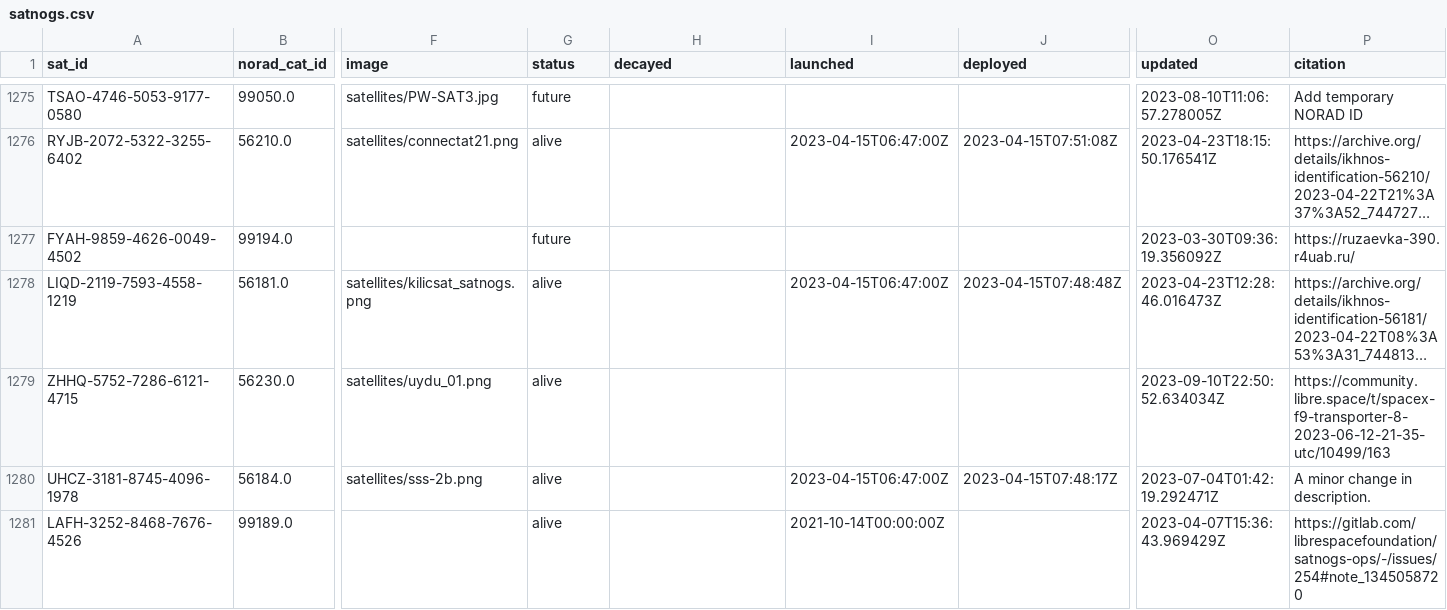
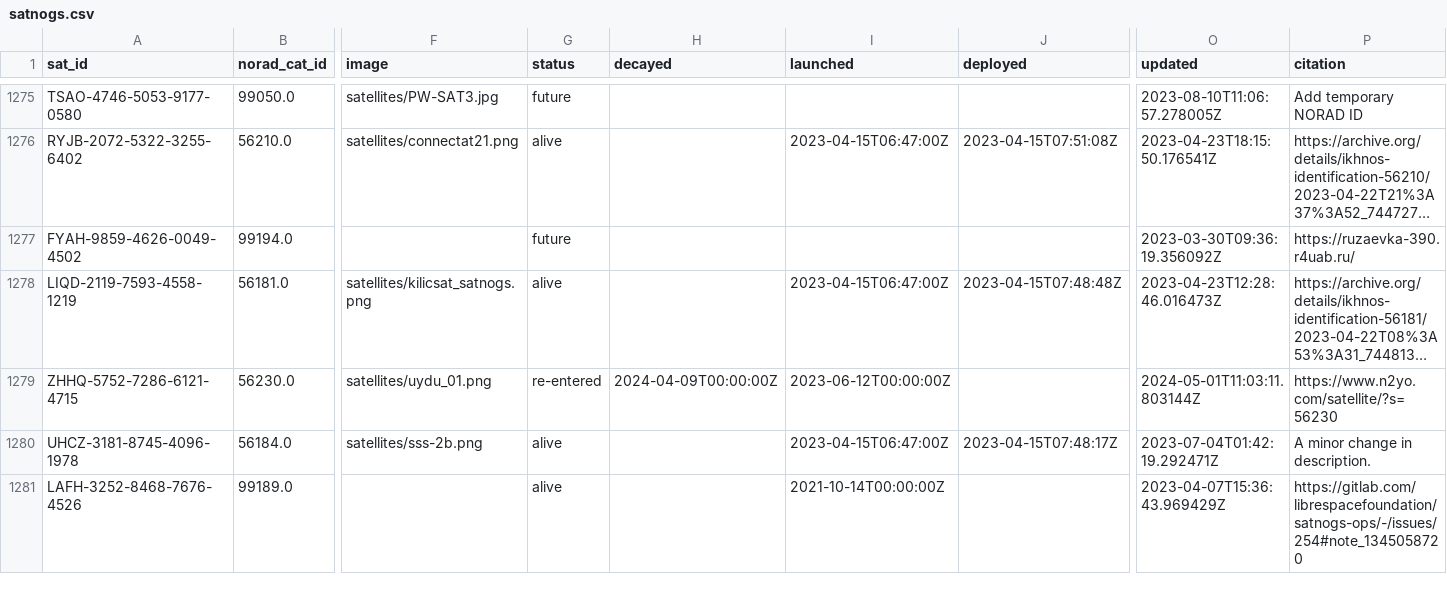
Before and after one commit to Sibizwan5/amateur-satellite-database, a CSV file: data/satnogs.csv, drawn as a sheet; only a part is shown, gaps mark what is left out; long unchanged cells end in …; the diff names each change by its address in the sheet, - before the commit and + after, or states it on an @@ line.

```diff
--- a/data/satnogs.csv
+++ b/data/satnogs.csv
-G1279 (status): alive
+G1279 (status): re-entered
-H1279 (decayed): (empty)
+H1279 (decayed): 2024-04-09T00:00:00Z
-I1279 (launched): (empty)
+I1279 (launched): 2023-06-12T00:00:00Z
-O1279 (updated): 2023-09-10T22:50:52.634034Z
+O1279 (updated): 2024-05-01T11:03:11.803144Z
-P1279 (citation): https://community.libre.space/t/spacex-f9-transporter-8-2023-06-12-21-35-utc/10499/163
+P1279 (citation): https://www.n2yo.com/satellite/?s=56230
```
Also changed, not shown: 1 other file.
